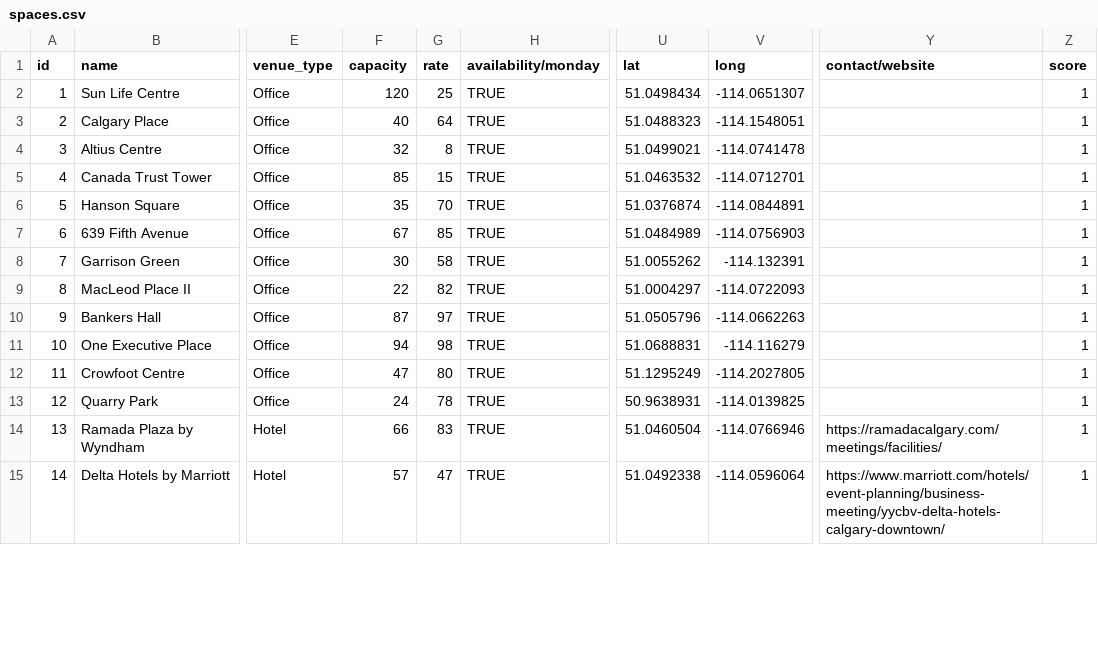
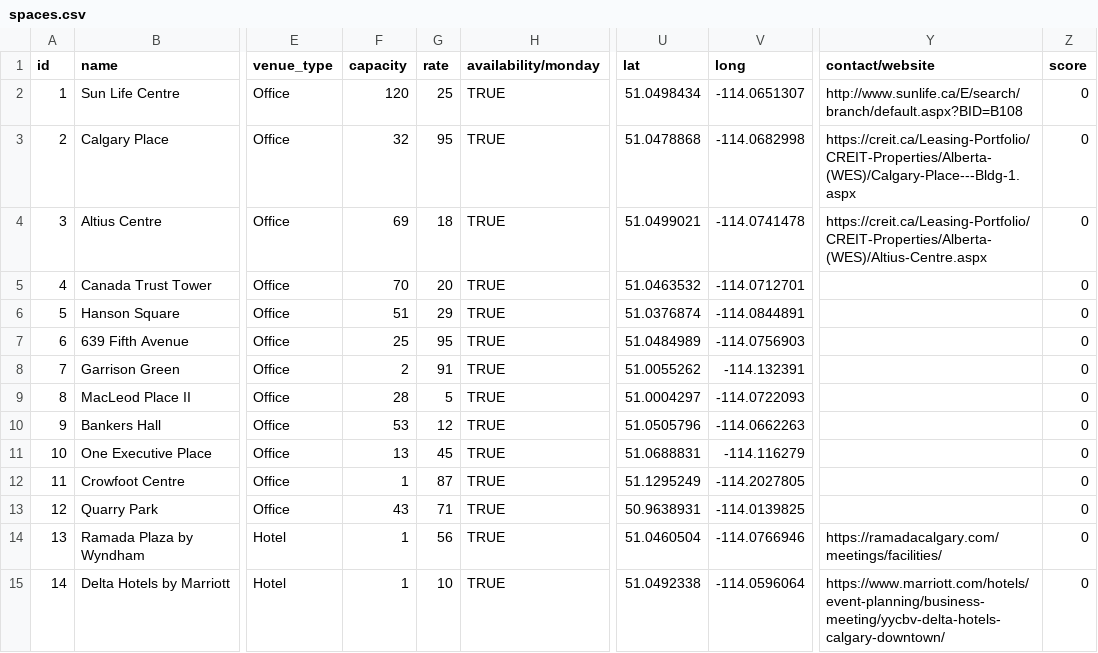
Before and after one commit to OmarHussainX/HUDDLE, a CSV file: src/spaces.csv, drawn as a sheet; only a part is shown, gaps mark what is left out; the diff covers the shown part only; the diff names each change by its address in the sheet, - before the commit and + after, or states it on an @@ line.

Commit message:
added missing data for several spaces (website, description) | improved Details view: added time icon next to hours, cpaitalised days of week, no longer show empty phone numbers or URLs, truncate long URLs

```diff
--- a/src/spaces.csv
+++ b/src/spaces.csv
-Y2 (contact/website): (empty)
+Y2 (contact/website): http://www.sunlife.ca/E/search/branch/default.aspx?BID=B108
-Z2:Z15 (score): 1
+Z2:Z15 (score): 0
-F3 (capacity): 40
+F3 (capacity): 32
-G3 (rate): 64
+G3 (rate): 95
-U3 (lat): 51.0488323
+U3 (lat): 51.0478868
-V3 (long): -114.1548051
+V3 (long): -114.0682998
-Y3 (contact/website): (empty)
+Y3 (contact/website): https://creit.ca/Leasing-Portfolio/CREIT-Properties/Alberta-(WES)/Calgary-Place---Bldg-1.aspx
-F4 (capacity): 32
+F4 (capacity): 69
-G4 (rate): 8
+G4 (rate): 18
-Y4 (contact/website): (empty)
+Y4 (contact/website): https://creit.ca/Leasing-Portfolio/CREIT-Properties/Alberta-(WES)/Altius-Centre.aspx
-F5 (capacity): 85
+F5 (capacity): 70
-G5 (rate): 15
+G5 (rate): 20
-F6 (capacity): 35
+F6 (capacity): 51
-G6 (rate): 70
+G6 (rate): 29
-F7 (capacity): 67
+F7 (capacity): 25
-G7 (rate): 85
+G7 (rate): 95
-F8 (capacity): 30
+F8 (capacity): 2
-G8 (rate): 58
+G8 (rate): 91
-F9 (capacity): 22
+F9 (capacity): 28
-G9 (rate): 82
+G9 (rate): 5
-F10 (capacity): 87
+F10 (capacity): 53
-G10 (rate): 97
+G10 (rate): 12
-F11 (capacity): 94
+F11 (capacity): 13
-G11 (rate): 98
+G11 (rate): 45
-F12 (capacity): 47
+F12 (capacity): 1
-G12 (rate): 80
+G12 (rate): 87
-F13 (capacity): 24
+F13 (capacity): 43
-G13 (rate): 78
+G13 (rate): 71
-F14 (capacity): 66
+F14 (capacity): 1
-G14 (rate): 83
+G14 (rate): 56
-F15 (capacity): 57
+F15 (capacity): 1
-G15 (rate): 47
+G15 (rate): 10
```
Also changed, not shown: 61 edited cells elsewhere in this file, 3 other files.
